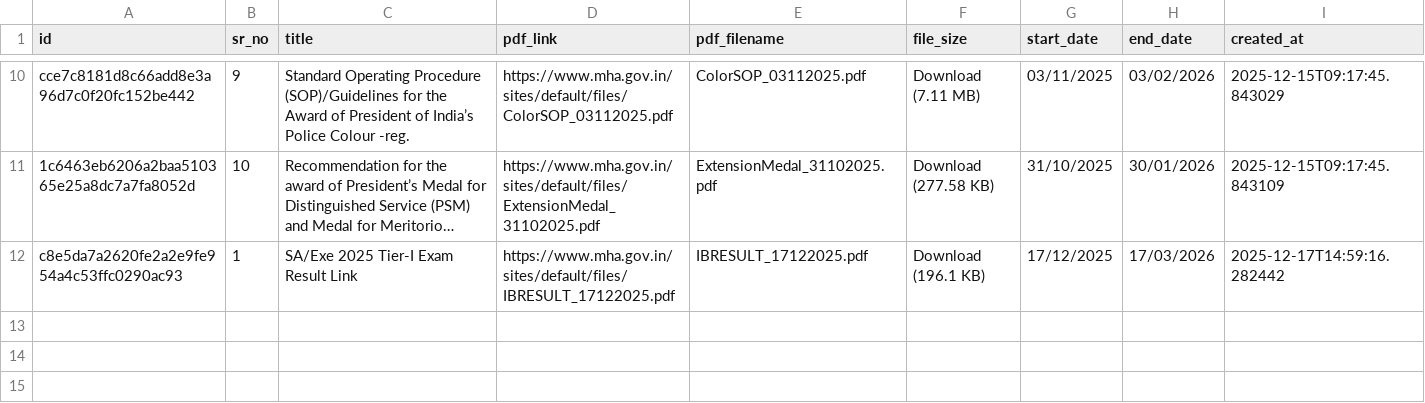
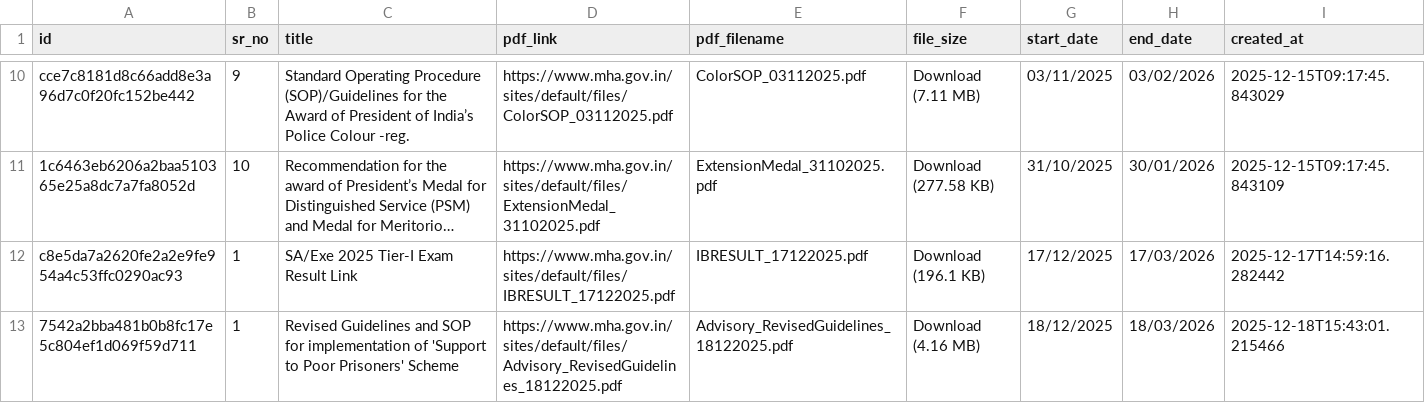
Before and after one commit to Legaltech-TL/trilegal-regulatory-updates, a CSV file: data/mha_master.csv, drawn as a sheet; only a part is shown, gaps mark what is left out; long unchanged cells end in …; the diff names each change by its address in the sheet, - before the commit and + after, or states it on an @@ line.

```diff
--- a/data/mha_master.csv
+++ b/data/mha_master.csv
+row 13: 7542a2bba481b0b8fc17e5c804ef1d069f59d711 | 1 | Revised Guidelines and SOP for implementation of 'Support to Poor Prisoners' Scheme | https://www.mha.gov.in/sites/default/files/Advisory_RevisedGuidelines_18122025.pdf | Advisory_RevisedGuidelines_18122025.pdf | Download (4.16 MB) | 18/12/2025 | 18/03/2026 | 2025-12-18T15:43:01.215466
```
Also changed, not shown: 1 other file.
